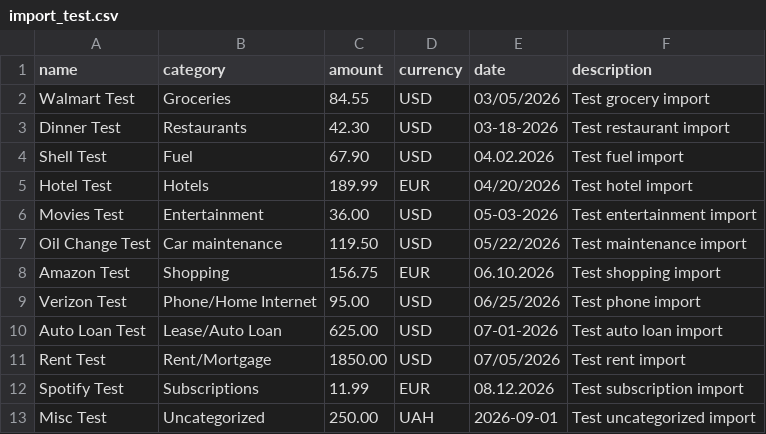
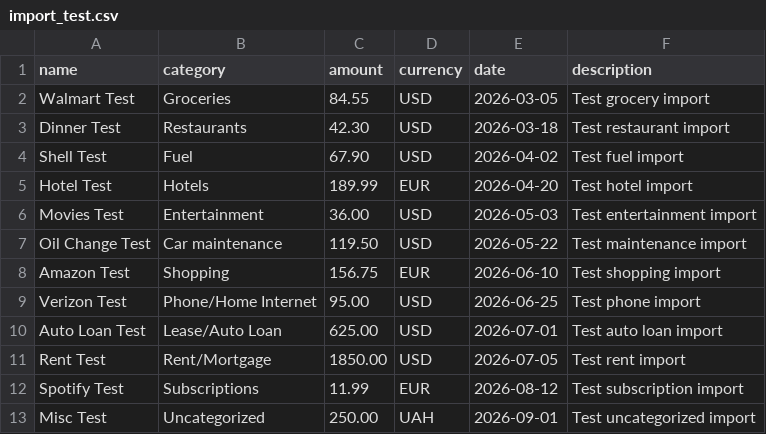
Before and after one commit to johnysilveo/finance_tracker, a CSV file: imports/import_test.csv, drawn as a sheet.

Commit message:
fixed imports and readme

```diff
--- a/imports/import_test.csv
+++ b/imports/import_test.csv
@@ -1,13 +1,13 @@
 name,category,amount,currency,date,description
-Walmart Test,Groceries,84.55,USD,03/05/2026,Test grocery import
-Dinner Test,Restaurants,42.30,USD,03-18-2026,Test restaurant import
-Shell Test,Fuel,67.90,USD,04.02.2026,Test fuel import
-Hotel Test,Hotels,189.99,EUR,04/20/2026,Test hotel import
-Movies Test,Entertainment,36.00,USD,05-03-2026,Test entertainment import
-Oil Change Test,Car maintenance,119.50,USD,05/22/2026,Test maintenance import
-Amazon Test,Shopping,156.75,EUR,06.10.2026,Test shopping import
-Verizon Test,Phone/Home Internet,95.00,USD,06/25/2026,Test phone import
-Auto Loan Test,Lease/Auto Loan,625.00,USD,07-01-2026,Test auto loan import
-Rent Test,Rent/Mortgage,1850.00,USD,07/05/2026,Test rent import
-Spotify Test,Subscriptions,11.99,EUR,08.12.2026,Test subscription import
+Walmart Test,Groceries,84.55,USD,2026-03-05,Test grocery import
+Dinner Test,Restaurants,42.30,USD,2026-03-18,Test restaurant import
+Shell Test,Fuel,67.90,USD,2026-04-02,Test fuel import
+Hotel Test,Hotels,189.99,EUR,2026-04-20,Test hotel import
+Movies Test,Entertainment,36.00,USD,2026-05-03,Test entertainment import
+Oil Change Test,Car maintenance,119.50,USD,2026-05-22,Test maintenance import
+Amazon Test,Shopping,156.75,EUR,2026-06-10,Test shopping import
+Verizon Test,Phone/Home Internet,95.00,USD,2026-06-25,Test phone import
+Auto Loan Test,Lease/Auto Loan,625.00,USD,2026-07-01,Test auto loan import
+Rent Test,Rent/Mortgage,1850.00,USD,2026-07-05,Test rent import
+Spotify Test,Subscriptions,11.99,EUR,2026-08-12,Test subscription import
 Misc Test,Uncategorized,250.00,UAH,2026-09-01,Test uncategorized import
```
Also changed, not shown: 4 other files.
